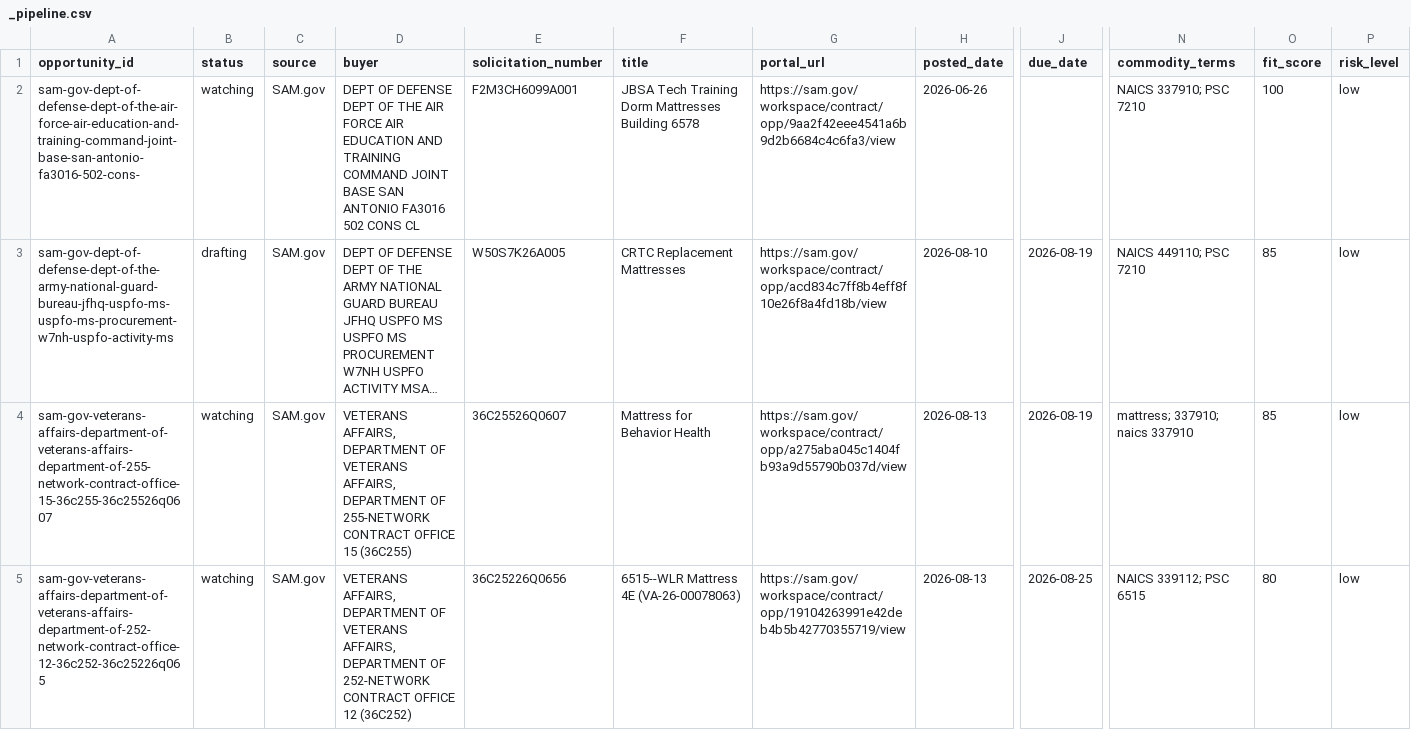
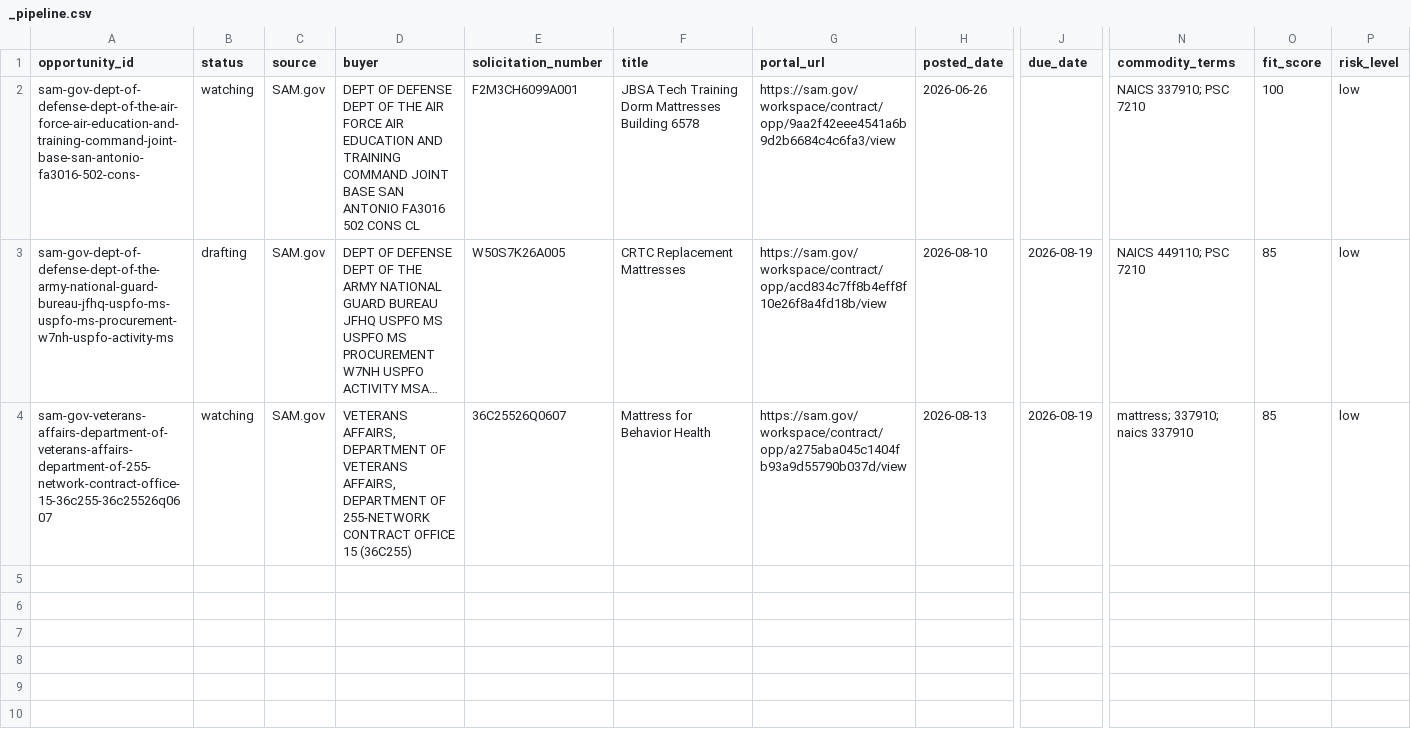
Before and after one commit to beford782/Silverline-Sleep-Procurement, a CSV file: bids/active/_pipeline.csv, drawn as a sheet; only a part is shown, gaps mark what is left out; long unchanged cells end in …; rows hold the shown columns only; the diff names each change by its address in the sheet, - before the commit and + after, or states it on an @@ line.

```diff
--- a/bids/active/_pipeline.csv
+++ b/bids/active/_pipeline.csv
-row 5: sam-gov-veterans-affairs-department-of-veterans-affairs-department-of-252-network-contract-office-12-36c252-36c25226q065 | watching | SAM.gov | VETERANS AFFAIRS, DEPARTMENT OF VETERANS AFFAIRS, DEPARTMENT OF 252-NETWORK CONTRACT OFFICE 12 (36C252) | 36C25226Q0656 | 6515--WLR Mattress 4E (VA-26-00078063) | https://sam.gov/workspace/contract/opp/19104263991e42deb4b5b42770355719/view | 2026-08-13 | 2026-08-25 | NAICS 339112; PSC 6515 | 80 | low
```
Also changed, not shown: bids/archive/_pipeline_archive.csv, leads/archive/_lead_radar_archive.csv, 3 other files.
